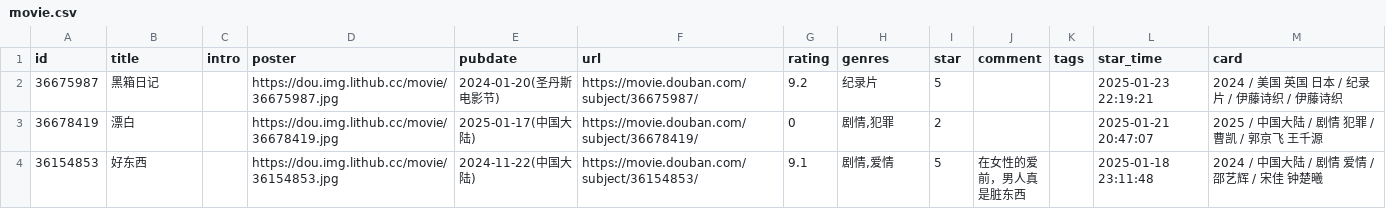
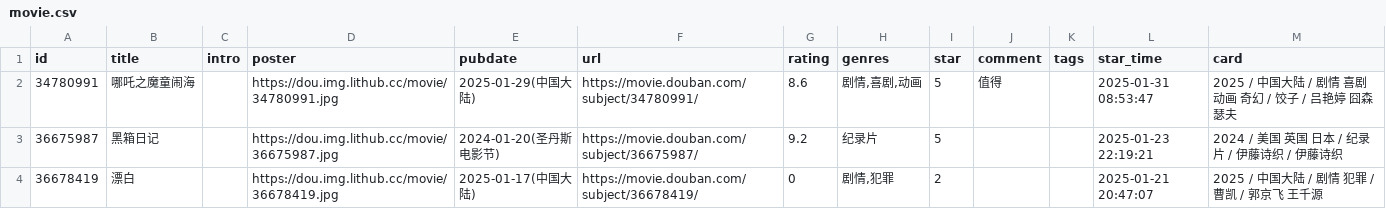
Before and after one commit to blue-isle/home, a CSV file: data/douban/movie.csv, drawn as a sheet; only a part is shown; the shorter side is filled out with more unchanged rows.

Commit message:
chore: update douban data

```diff
--- a/data/douban/movie.csv
+++ b/data/douban/movie.csv
@@ -1,2 +1,3 @@
 id,title,intro,poster,pubdate,url,rating,genres,star,comment,tags,star_time,card
+34780991,哪吒之魔童闹海,,https://dou.img.lithub.cc/movie/34780991.jpg,2025-01-29(中国大陆),https://movie.douban.com/subject/34780991/,8.6,"剧情,喜剧,动画",5,值得,,2025-01-31 08:53:47,2025 / 中国大陆 / 剧情 喜剧 动画 奇幻 / 饺子 / 吕艳婷 囧森瑟夫
 36675987,黑箱日记,,https://dou.img.lithub.cc/movie/36675987.jpg,2024-01-20(圣丹斯电影节),https://movie.douban.com/subject/36675987/,9.2,纪录片,5,,,2025-01-23 22:19:21,2024 / 美国 英国 日本 / 纪录片 / 伊藤诗织 / 伊藤诗织
```
